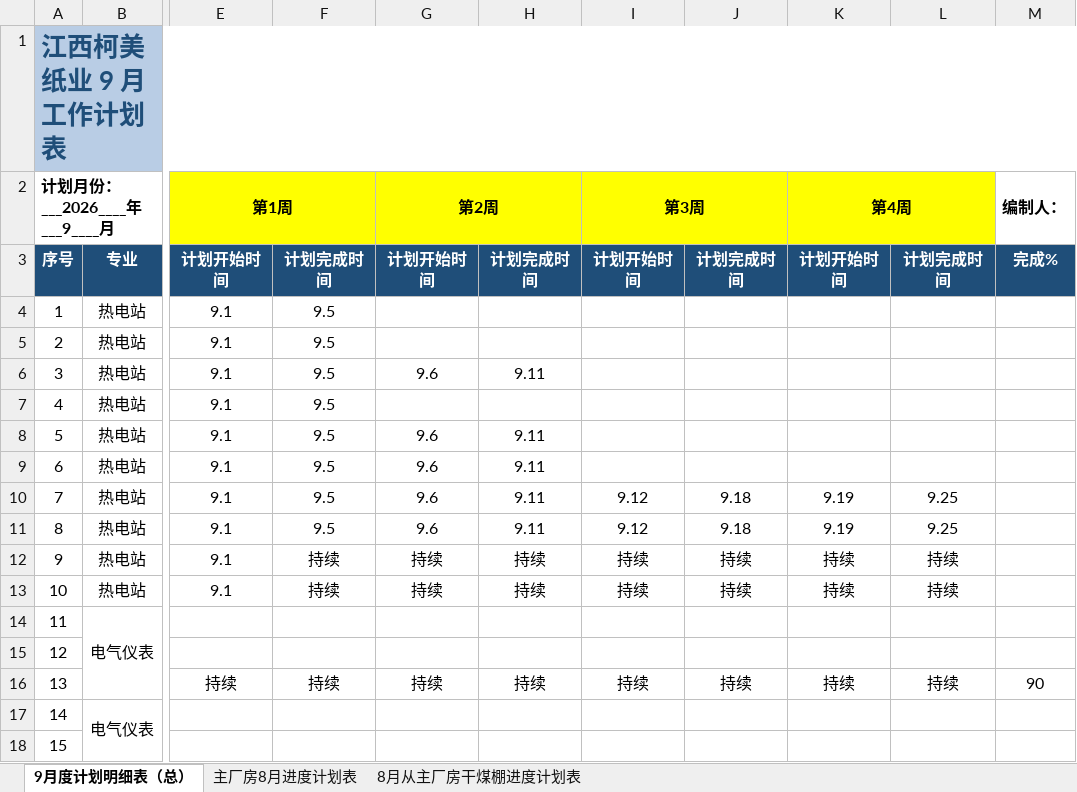
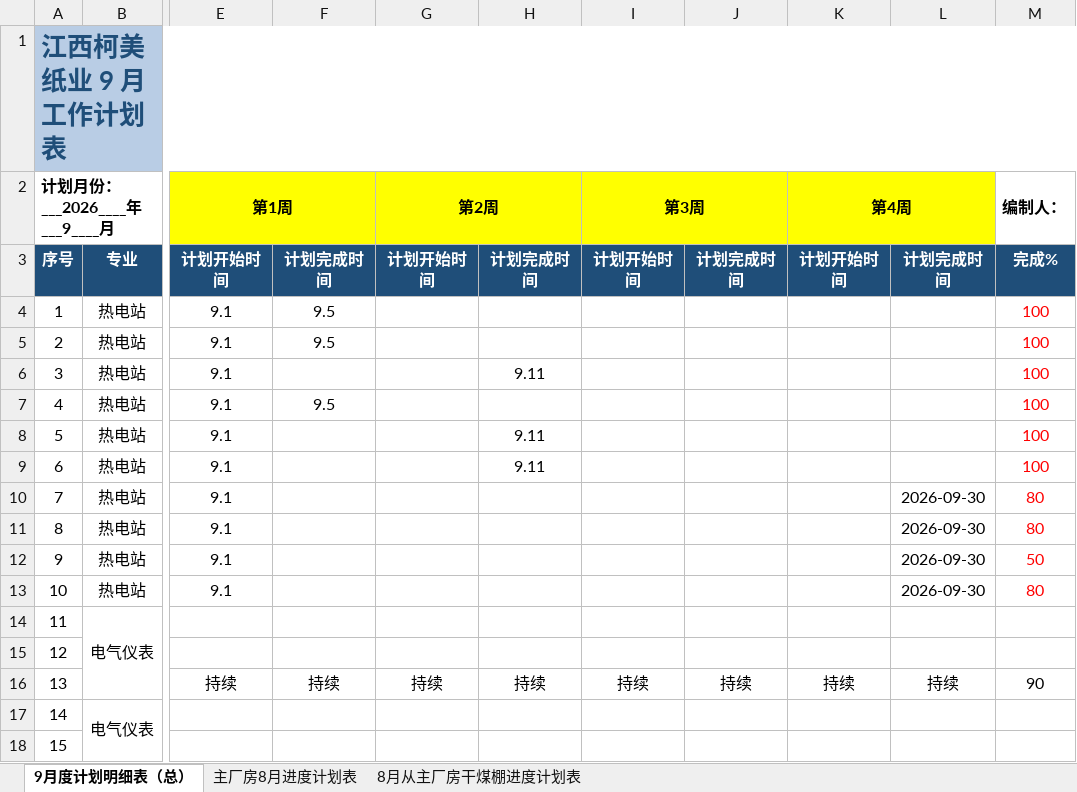
Before and after one commit to annypay/kemeizhiye, an Excel workbook: 01-进度计划/月度计划表/2026.09/电站9月度工作计划表_王景处.xlsx, sheet 9月度计划明细表（总）, drawn as a sheet; only a part is shown, gaps mark what is left out; values as stored, in another font and other column widths than the file's, no borders; conditional formats not drawn; the diff names each change by its address in the sheet, - before the commit and + after, or states it on an @@ line.

```diff
--- a/01-进度计划/月度计划表/2026.09/电站9月度工作计划表_王景处.xlsx (sheet 9月度计划明细表（总）)
+++ b/01-进度计划/月度计划表/2026.09/电站9月度工作计划表_王景处.xlsx (sheet 9月度计划明细表（总）)
-M4:M9 (编制人：): (empty)
+M4:M9 (编制人：): 100
-F6: 9.5
+F6: (empty)
-G6 (第2周): 9.6
+G6 (第2周): (empty)
-F8:F11: 9.5
+F8:F11: (empty)
-G8:G11 (第2周): 9.6
+G8:G11 (第2周): (empty)
-H10:H11: 9.11
+H10:H11: (empty)
-I10:I11 (第3周): 9.12
+I10:I11 (第3周): (empty)
-J10:J11: 9.18
+J10:J11: (empty)
-K10:K11 (第4周): 9.19
+K10:K11 (第4周): (empty)
-L10:L11: 9.25
+L10:L11: 2026-09-30
-M10:M11 (编制人：): (empty)
+M10:M11 (编制人：): 80
-F12:F13: 持续
+F12:F13: (empty)
-G12:G13 (第2周): 持续
+G12:G13 (第2周): (empty)
-H12:H13: 持续
+H12:H13: (empty)
-I12:I13 (第3周): 持续
+I12:I13 (第3周): (empty)
-J12:J13: 持续
+J12:J13: (empty)
-K12:K13 (第4周): 持续
+K12:K13 (第4周): (empty)
-L12:L13: 持续
+L12:L13: 2026-09-30
-M12 (编制人：): (empty)
+M12 (编制人：): 50
-M13 (编制人：): (empty)
+M13 (编制人：): 80
```
Also changed, not shown: 33 other files.
